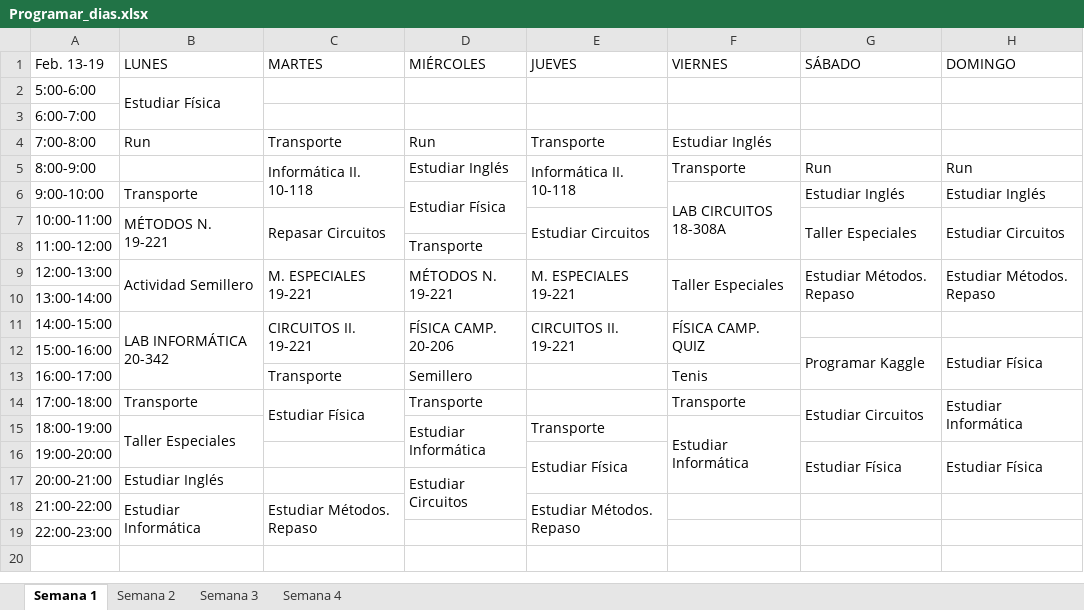
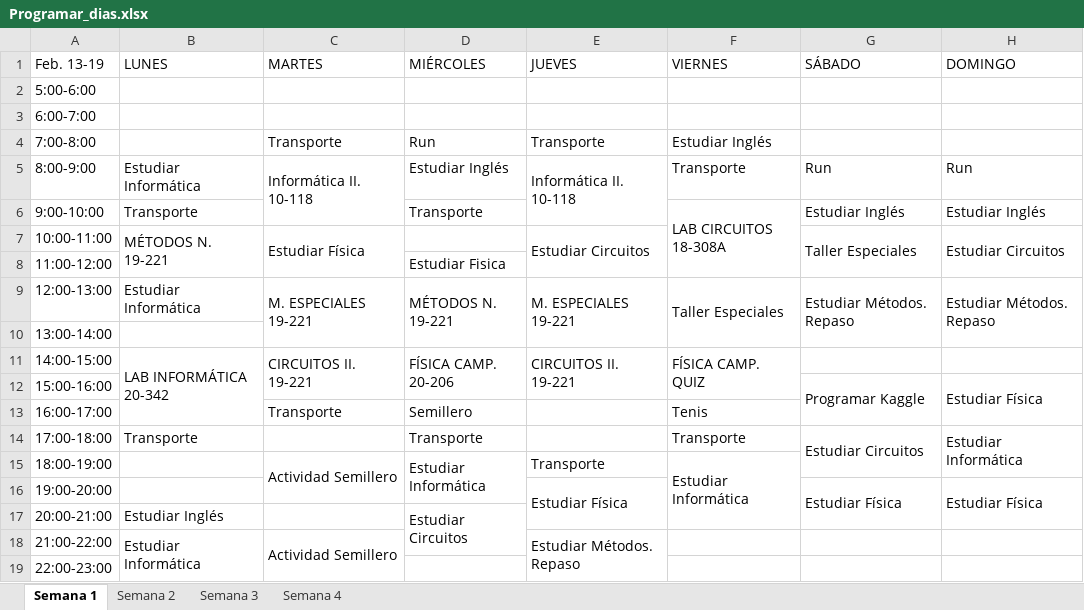
Before and after one commit to santiagov01/Calendario_semanal, an Excel workbook: Programar_dias.xlsx, sheet Semana 1, drawn as a sheet; values as stored, in another font and other column widths than the file's, no cell formats; the diff names each change by its address in the sheet, - before the commit and + after, or states it on an @@ line.

Commit message:
Ajuste semana 1. Acomodar actividades lunes-miercoles

```diff
--- a/Programar_dias.xlsx (sheet Semana 1)
+++ b/Programar_dias.xlsx (sheet Semana 1)
-B2 (LUNES): Estudiar Física
+B2 (LUNES): (empty)
-B2:B3 merged
-B4 (LUNES): Run
+B4 (LUNES): (empty)
-B5 (LUNES): (empty)
+B5 (LUNES): Estudiar Informática
-D6 (MIÉRCOLES): Estudiar Física
+D6 (MIÉRCOLES): Transporte
-D6:D7 merged
-C7 (MARTES): Repasar Circuitos
+C7 (MARTES): Estudiar Física
-D8 (MIÉRCOLES): Transporte
+D8 (MIÉRCOLES): Estudiar Fisica
-B9 (LUNES): Actividad Semillero
+B9 (LUNES): Estudiar Informática
-B9:B10 merged
-C14 (MARTES): Estudiar Física
+C14 (MARTES): (empty)
-C14:C15 merged
-B15 (LUNES): Taller Especiales
+B15 (LUNES): (empty)
-B15:B16 merged
-C15 (MARTES): (empty)
+C15 (MARTES): Actividad Semillero
+C15:C16 merged
-C18 (MARTES): Estudiar Métodos. Repaso
+C18 (MARTES): Actividad Semillero
```
Also changed, not shown: cell formats.
